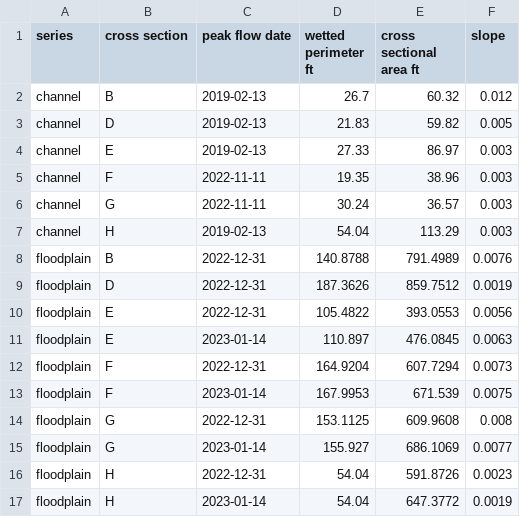
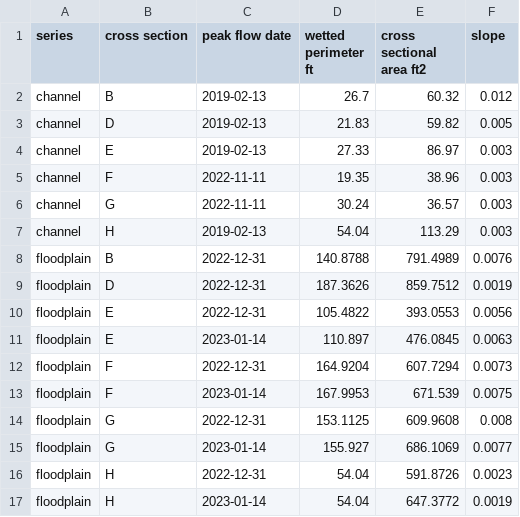
Before and after one commit to skylerlewis/tassajara, a CSV file: data/high_water_marks.csv, drawn as a sheet.

Commit message:
develop script for hydraulic geometry calculations based on cross section elevations

```diff
--- a/data/high_water_marks.csv
+++ b/data/high_water_marks.csv
@@ -1,2 +1,2 @@
-series,cross section,peak flow date,wetted perimeter ft,cross sectional area ft,slope
+series,cross section,peak flow date,wetted perimeter ft,cross sectional area ft2,slope
 channel,B,2019-02-13,26.7,60.32,0.012
```
Also changed, not shown: 21 other files.
